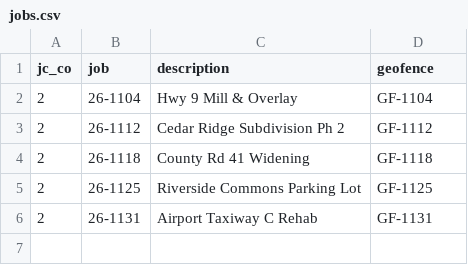
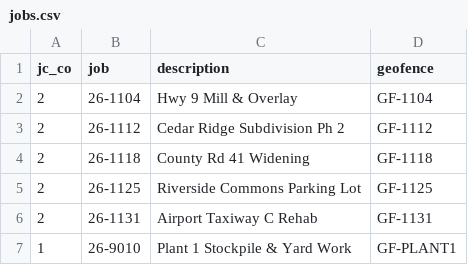
Before and after one commit to ReneeC1988/Renee-C, a CSV file: equipment-usage-recon/data/jobs.csv, drawn as a sheet; the diff names each change by its address in the sheet, - before the commit and + after, or states it on an @@ line.

```diff
--- a/equipment-usage-recon/data/jobs.csv
+++ b/equipment-usage-recon/data/jobs.csv
+row 7: 1 | 26-9010 | Plant 1 Stockpile & Yard Work | GF-PLANT1
```
Also changed, not shown: equipment-usage-recon/data/telematics_daily_oct2026.csv, equipment-usage-recon/output/EM_Usage_Import_Oct2026.csv, 15 other files.
